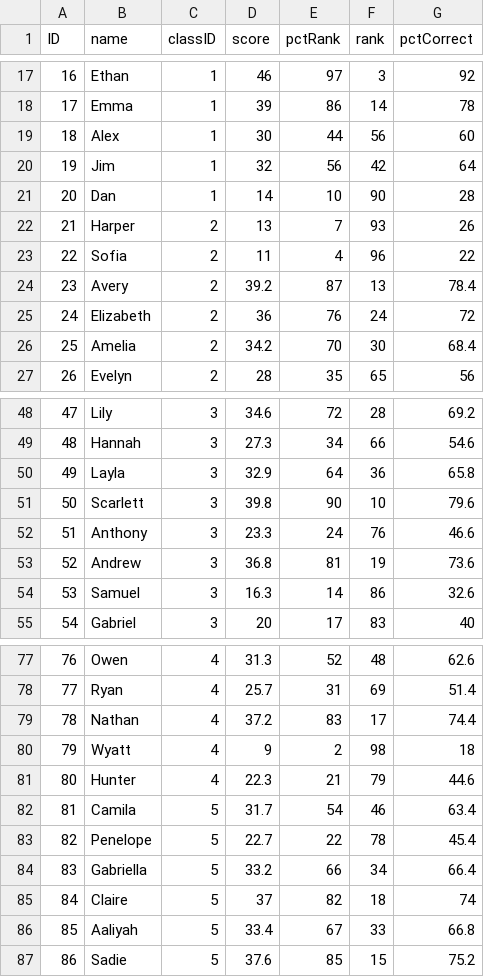
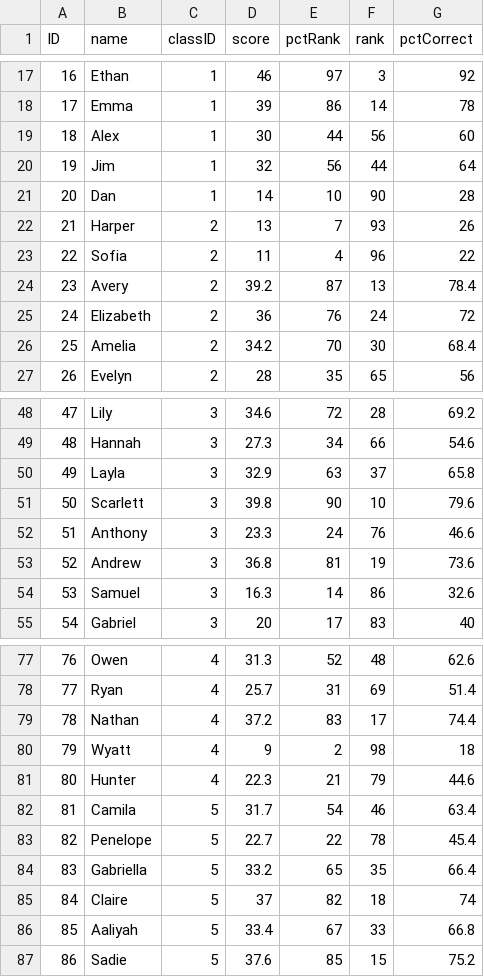
Before and after one commit to lcancado/Assessment_Literacy, a TSV file: school.tsv, drawn as a sheet; only a part is shown, gaps mark what is left out; the diff covers the shown part only.

```diff
--- a/school.tsv
+++ b/school.tsv
@@ -19,3 +19,3 @@ ID	name	classID	score	pctRank	rank	pctCorrect
 18	Alex	1	30	44	56	60
-19	Jim	1	32	56	42	64
+19	Jim	1	32	56	44	64
 20	Dan	1	14	10	90	28
@@ -49,3 +49,3 @@ ID	name	classID	score	pctRank	rank	pctCorrect
 48	Hannah	3	27.3	34	66	54.6
-49	Layla	3	32.9	64	36	65.8
+49	Layla	3	32.9	63	37	65.8
 50	Scarlett	3	39.8	90	10	79.6
@@ -83,3 +83,3 @@ ID	name	classID	score	pctRank	rank	pctCorrect
 82	Penelope	5	22.7	22	78	45.4
-83	Gabriella	5	33.2	66	34	66.4
+83	Gabriella	5	33.2	65	35	66.4
 84	Claire	5	37	82	18	74
```
Also changed, not shown: 24 edited cells elsewhere in this file, classroom.tsv, 9 other files.
